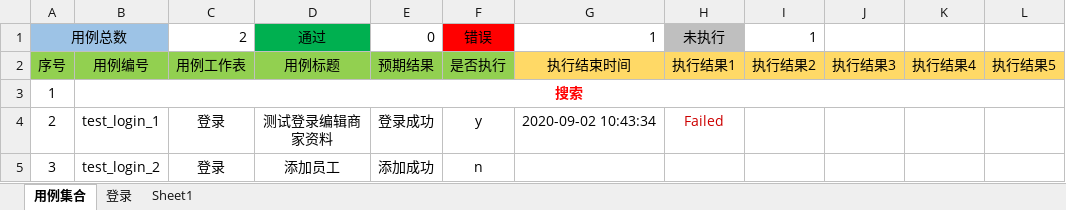
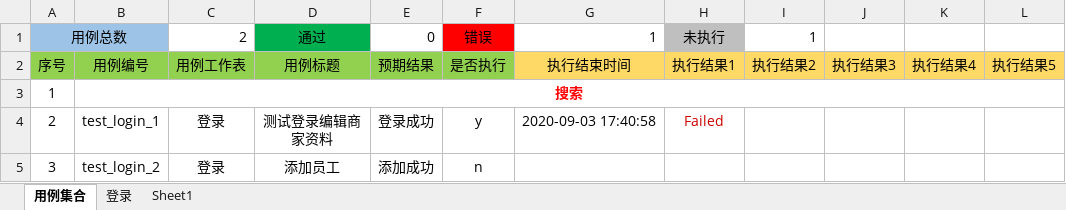
Before and after one commit to gaoyuan-TS/AutoTest, an Excel workbook: exceltemplate/测试.xlsx, sheet 用例集合, drawn as a sheet; values as stored, in another font and other column widths than the file's, no borders; the diff names each change by its address in the sheet, - before the commit and + after, or states it on an @@ line.

```diff
--- a/exceltemplate/测试.xlsx (sheet 用例集合)
+++ b/exceltemplate/测试.xlsx (sheet 用例集合)
-G4: 2020-09-02 10:43:34
+G4: 2020-09-03 17:40:58
```
Also changed, not shown: sheet 登录, 4 other files.
